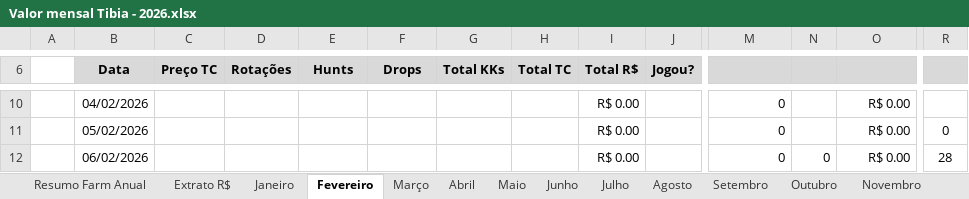
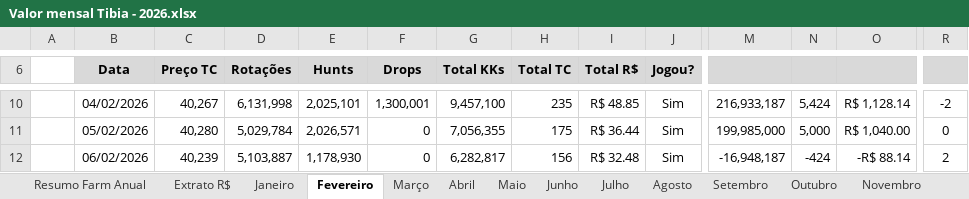
Before and after one commit to joaovrs16/tibia-economic-analysis, an Excel workbook: Valor mensal Tibia - 2026.xlsx, sheet Fevereiro, drawn as a sheet; only a part is shown, gaps mark what is left out; values as stored, in another font and other column widths than the file's, no borders; charts and pictures and conditional formats not drawn; the diff covers the shown part only; the diff names each change by its address in the sheet, - before the commit and + after, or states it on an @@ line.

```diff
--- a/Valor mensal Tibia - 2026.xlsx (sheet Fevereiro)
+++ b/Valor mensal Tibia - 2026.xlsx (sheet Fevereiro)
-C10 (Preço TC): (empty)
+C10 (Preço TC): 40,267
-D10 (Rotações): (empty)
+D10 (Rotações): 6,131,998
-E10 (Hunts): (empty)
+E10 (Hunts): 2,025,101
-F10 (Drops): (empty)
+F10 (Drops): 1,300,001
-G10 (Total KKs): (empty)
+G10 (Total KKs): 9,457,100
-H10 (Total TC): (empty)
+H10 (Total TC): 235
-I10 (Total R$): R$ 0.00
+I10 (Total R$): R$ 48.85
-J10:J12 (Jogou?): (empty)
+J10:J12 (Jogou?): Sim
-M10: 0
+M10: 216,933,187
-N10: (empty)
+N10: 5,424
-O10: R$ 0.00
+O10: R$ 1,128.14
-R10: (empty)
+R10: -2
-C11 (Preço TC): (empty)
+C11 (Preço TC): 40,280
-D11 (Rotações): (empty)
+D11 (Rotações): 5,029,784
-E11 (Hunts): (empty)
+E11 (Hunts): 2,026,571
-F11:F12 (Drops): (empty)
+F11:F12 (Drops): 0
-G11 (Total KKs): (empty)
+G11 (Total KKs): 7,056,355
-H11 (Total TC): (empty)
+H11 (Total TC): 175
-I11 (Total R$): R$ 0.00
+I11 (Total R$): R$ 36.44
-M11: 0
+M11: 199,985,000
-N11: (empty)
+N11: 5,000
-O11: R$ 0.00
+O11: R$ 1,040.00
-C12 (Preço TC): (empty)
+C12 (Preço TC): 40,239
-D12 (Rotações): (empty)
+D12 (Rotações): 5,103,887
-E12 (Hunts): (empty)
+E12 (Hunts): 1,178,930
-G12 (Total KKs): (empty)
+G12 (Total KKs): 6,282,817
-H12 (Total TC): (empty)
+H12 (Total TC): 156
-I12 (Total R$): R$ 0.00
+I12 (Total R$): R$ 32.48
-M12: 0
+M12: -16,948,187
-N12: 0
+N12: -424
-O12: R$ 0.00
+O12: -R$ 88.14
-R12: 28
+R12: 2
```
Also changed, not shown: 206 edited cells elsewhere in this sheet, sheet Extrato R$, sheet Janeiro, sheet Março, sheet Resumo Farm Anual, formulas that keep their value, hidden cells.
